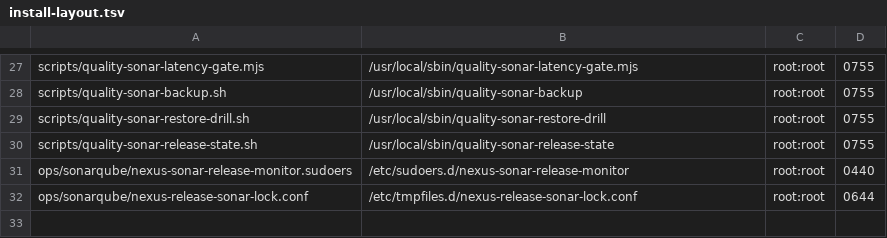
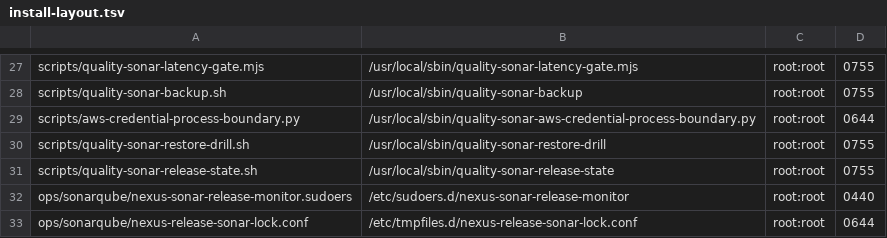
Before and after one commit to felipedrf74/cortex-telegram-hub-bot, a TSV file: ops/sonarqube/install-layout.tsv, drawn as a sheet; only a part is shown, gaps mark what is left out.

```diff
--- a/ops/sonarqube/install-layout.tsv
+++ b/ops/sonarqube/install-layout.tsv
@@ -28,2 +28,3 @@ scripts/quality-sonar-latency-gate.mjs	/usr/local/sbin/quality-sonar-latency-gat
 scripts/quality-sonar-backup.sh	/usr/local/sbin/quality-sonar-backup	root:root	0755
+scripts/aws-credential-process-boundary.py	/usr/local/sbin/quality-sonar-aws-credential-process-boundary.py	root:root	0644
 scripts/quality-sonar-restore-drill.sh	/usr/local/sbin/quality-sonar-restore-drill	root:root	0755
```
Also changed, not shown: ops/application-dr/install-layout.tsv, 21 other files.
